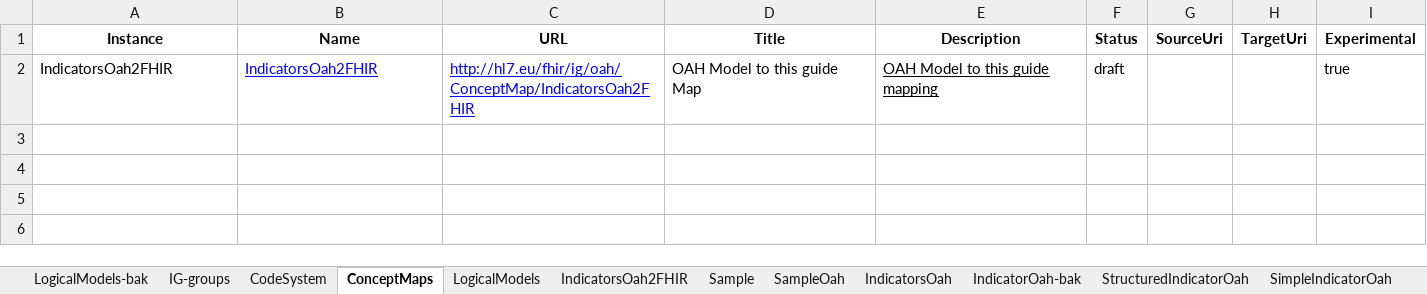
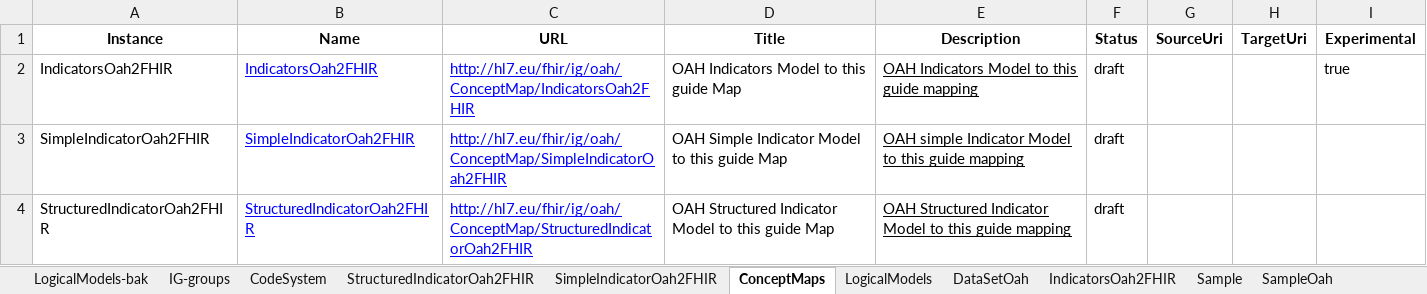
Before and after one commit to hl7-eu/oah, an Excel workbook: models-src/oah-models-and-maps.xlsx, sheet ConceptMaps, drawn as a sheet; values as stored, in another font and other column widths than the file's, no borders; the diff names each change by its address in the sheet, - before the commit and + after, or states it on an @@ line.

Commit message:
added data set model and related profile

```diff
--- a/models-src/oah-models-and-maps.xlsx (sheet ConceptMaps)
+++ b/models-src/oah-models-and-maps.xlsx (sheet ConceptMaps)
+sheet tab: StructuredIndicatorOah2FHIR
+sheet tab: SimpleIndicatorOah2FHIR
+sheet tab: DataSetOah
-D2 (Title): OAH Model to this guide Map
+D2 (Title): OAH Indicators Model to this guide Map
-E2 (Description): OAH Model to this guide mapping
+E2 (Description): OAH Indicators Model to this guide mapping
+row 3: SimpleIndicatorOah2FHIR | SimpleIndicatorOah2FHIR | http://hl7.eu/fhir/ig/oah/ConceptMap/SimpleIndicatorOah2FHIR | OAH Simple Indicator Model to this guide Map | OAH simple Indicator Model to this guide mapping | draft
+row 4: StructuredIndicatorOah2FHIR | StructuredIndicatorOah2FHIR | http://hl7.eu/fhir/ig/oah/ConceptMap/StructuredIndicatorOah2FHIR | OAH Structured Indicator Model to this guide Map | OAH Structured Indicator Model to this guide mapping | draft
```
Also changed, not shown: sheet IndicatorsOah2FHIR, sheet Sample, sheet LogicalModels, sheet IG-groups, formulas that keep their value, 16 other files.
